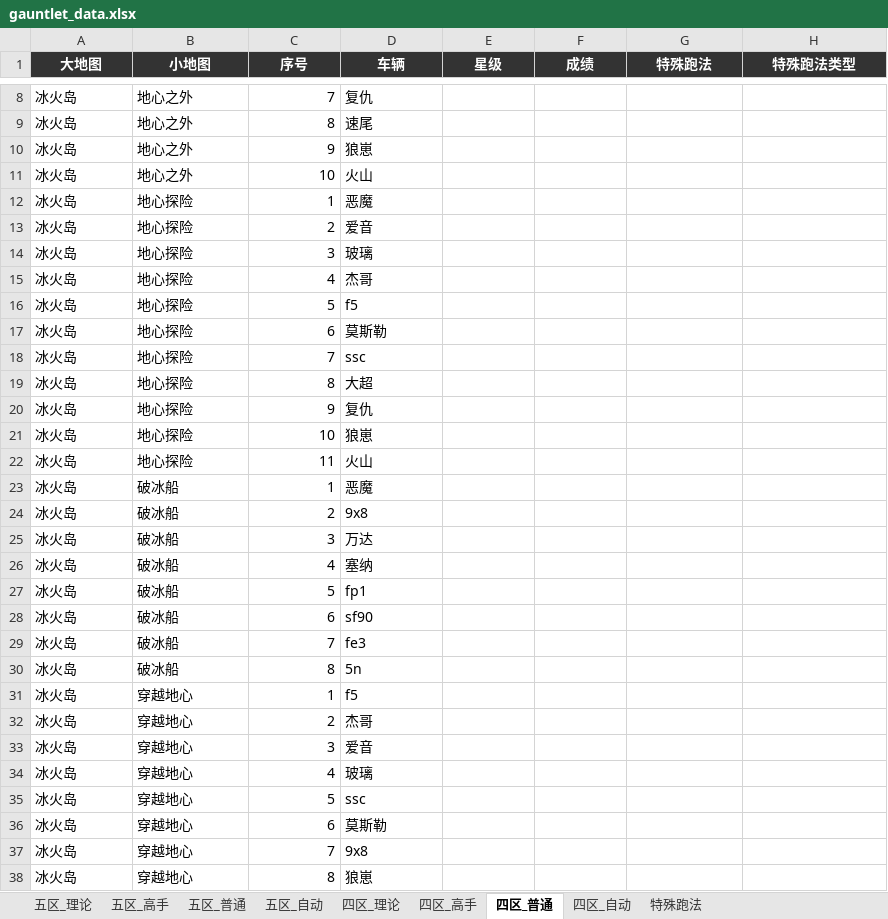
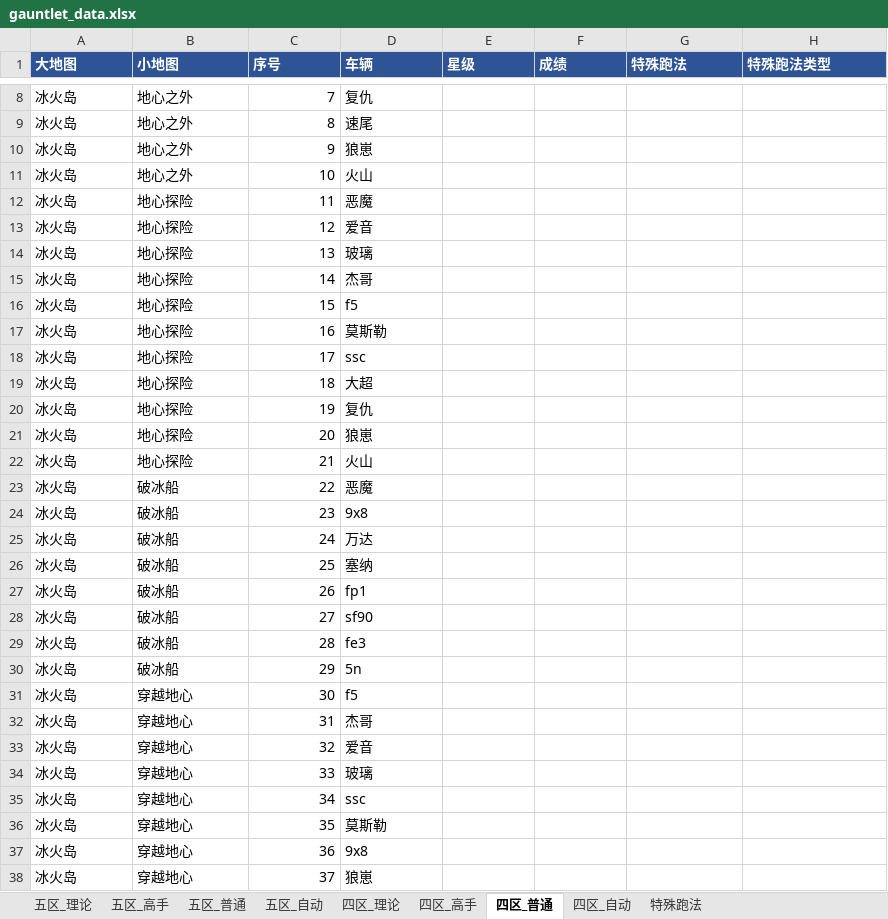
Before and after one commit to Testiphi/MutualExclusionAllocator, an Excel workbook: gauntlet_data.xlsx, sheet 四区_普通, drawn as a sheet; only a part is shown, gaps mark what is left out; values as stored, in another font and other column widths than the file's, no borders; the diff covers the shown part only; the diff names each change by its address in the sheet, - before the commit and + after, or states it on an @@ line.

```diff
--- a/gauntlet_data.xlsx (sheet 四区_普通)
+++ b/gauntlet_data.xlsx (sheet 四区_普通)
@@ A1:H1 fill: #333333 → #2F5496, alignment: center → left @@
-C12 (序号): 1
+C12 (序号): 11
-C13 (序号): 2
+C13 (序号): 12
-C14 (序号): 3
+C14 (序号): 13
-C15 (序号): 4
+C15 (序号): 14
-C16 (序号): 5
+C16 (序号): 15
-C17 (序号): 6
+C17 (序号): 16
-C18 (序号): 7
+C18 (序号): 17
-C19 (序号): 8
+C19 (序号): 18
-C20 (序号): 9
+C20 (序号): 19
-C21 (序号): 10
+C21 (序号): 20
-C22 (序号): 11
+C22 (序号): 21
-C23 (序号): 1
+C23 (序号): 22
-C24 (序号): 2
+C24 (序号): 23
-C25 (序号): 3
+C25 (序号): 24
-C26 (序号): 4
+C26 (序号): 25
-C27 (序号): 5
+C27 (序号): 26
-C28 (序号): 6
+C28 (序号): 27
-C29 (序号): 7
+C29 (序号): 28
-C30 (序号): 8
+C30 (序号): 29
-C31 (序号): 1
+C31 (序号): 30
-C32 (序号): 2
+C32 (序号): 31
-C33 (序号): 3
+C33 (序号): 32
-C34 (序号): 4
+C34 (序号): 33
-C35 (序号): 5
+C35 (序号): 34
-C36 (序号): 6
+C36 (序号): 35
-C37 (序号): 7
+C37 (序号): 36
-C38 (序号): 8
+C38 (序号): 37
```
Also changed, not shown: 689 edited cells elsewhere in this sheet, sheet 五区_高手, sheet 五区_理论, sheet 五区_普通, sheet 四区_高手, sheet 四区_理论, sheet 五区_自动, 2 more sheets, 2 other files.
